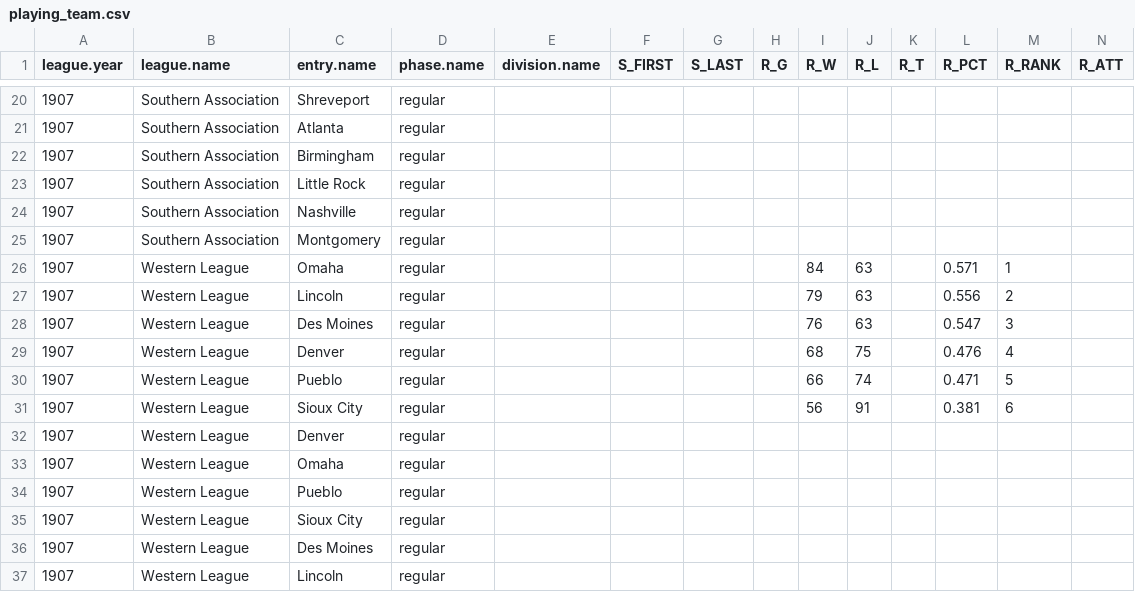
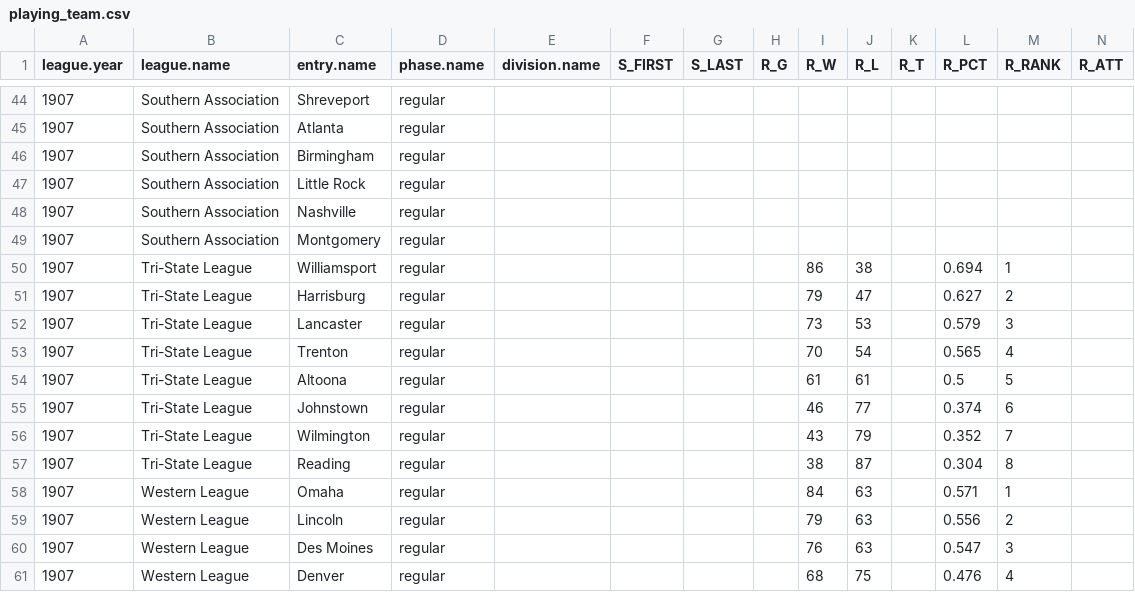
Before and after one commit to doc22940/minoraverages, a CSV file: processed/1908Reach/playing_team.csv, drawn as a sheet; only a part is shown, gaps mark what is left out; the shorter side is filled out with more unchanged rows; rows hold the shown columns only; the diff covers the shown part only; the diff names each change by its address in the sheet, - before the commit and + after, or states it on an @@ line.

Commit message:
Added 1907 Tri-State League from 1908 Reach Guide.

```diff
--- a/processed/1908Reach/playing_team.csv
+++ b/processed/1908Reach/playing_team.csv
+row 50: 1907 | Tri-State League | Williamsport | regular |  |  |  |  | 86 | 38 |  | 0.694 | 1
+row 51: 1907 | Tri-State League | Harrisburg | regular |  |  |  |  | 79 | 47 |  | 0.627 | 2
+row 52: 1907 | Tri-State League | Lancaster | regular |  |  |  |  | 73 | 53 |  | 0.579 | 3
+row 53: 1907 | Tri-State League | Trenton | regular |  |  |  |  | 70 | 54 |  | 0.565 | 4
+row 54: 1907 | Tri-State League | Altoona | regular |  |  |  |  | 61 | 61 |  | 0.5 | 5
+row 55: 1907 | Tri-State League | Johnstown | regular |  |  |  |  | 46 | 77 |  | 0.374 | 6
+row 56: 1907 | Tri-State League | Wilmington | regular |  |  |  |  | 43 | 79 |  | 0.352 | 7
+row 57: 1907 | Tri-State League | Reading | regular |  |  |  |  | 38 | 87 |  | 0.304 | 8
```
Also changed, not shown: 24 moved rows elsewhere in this file, 2 other files.
